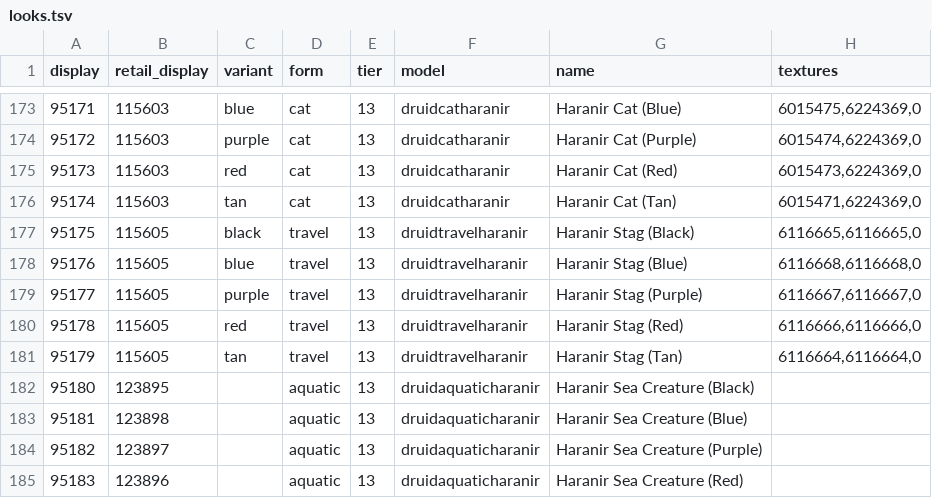
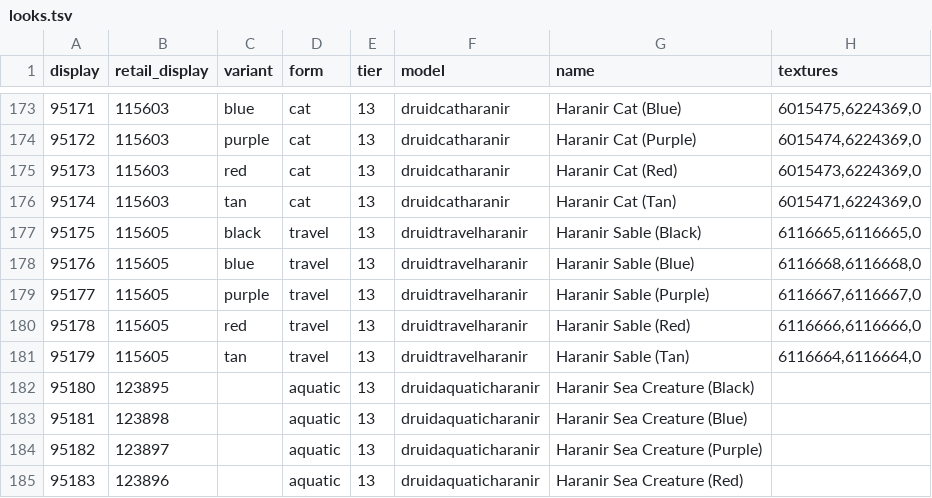
Before and after one commit to buildthehomelab/wow-mod-retail-druid-forms, a TSV file: data/looks.tsv, drawn as a sheet; only a part is shown, gaps mark what is left out.

```diff
--- a/data/looks.tsv
+++ b/data/looks.tsv
@@ -176,7 +176,7 @@ display	retail_display	variant	form	tier	model	name	textures
 95174	115603	tan	cat	13	druidcatharanir	Haranir Cat (Tan)	6015471,6224369,0
-95175	115605	black	travel	13	druidtravelharanir	Haranir Stag (Black)	6116665,6116665,0
-95176	115605	blue	travel	13	druidtravelharanir	Haranir Stag (Blue)	6116668,6116668,0
-95177	115605	purple	travel	13	druidtravelharanir	Haranir Stag (Purple)	6116667,6116667,0
-95178	115605	red	travel	13	druidtravelharanir	Haranir Stag (Red)	6116666,6116666,0
-95179	115605	tan	travel	13	druidtravelharanir	Haranir Stag (Tan)	6116664,6116664,0
+95175	115605	black	travel	13	druidtravelharanir	Haranir Sable (Black)	6116665,6116665,0
+95176	115605	blue	travel	13	druidtravelharanir	Haranir Sable (Blue)	6116668,6116668,0
+95177	115605	purple	travel	13	druidtravelharanir	Haranir Sable (Purple)	6116667,6116667,0
+95178	115605	red	travel	13	druidtravelharanir	Haranir Sable (Red)	6116666,6116666,0
+95179	115605	tan	travel	13	druidtravelharanir	Haranir Sable (Tan)	6116664,6116664,0
 95180	123895		aquatic	13	druidaquaticharanir	Haranir Sea Creature (Black)	
```
Also changed, not shown: 2 other files.
